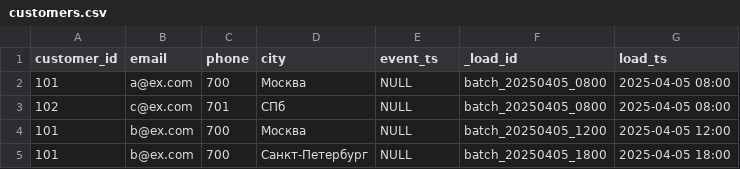
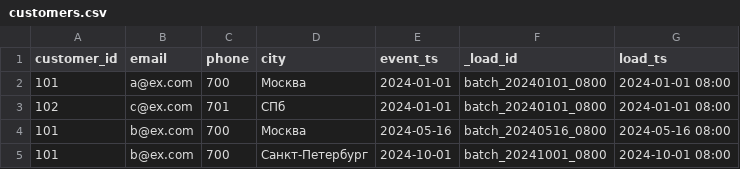
Before and after one commit to dementev-dev/de-roadmap, a CSV file: dwh-modeling/data/customers.csv, drawn as a sheet.

```diff
--- a/dwh-modeling/data/customers.csv
+++ b/dwh-modeling/data/customers.csv
@@ -1,5 +1,5 @@
 customer_id,email,phone,city,event_ts,_load_id,load_ts
-101,a@ex.com,700,Москва,NULL,batch_20250405_0800,2025-04-05 08:00
-102,c@ex.com,701,СПб,NULL,batch_20250405_0800,2025-04-05 08:00
-101,b@ex.com,700,Москва,NULL,batch_20250405_1200,2025-04-05 12:00
-101,b@ex.com,700,Санкт-Петербург,NULL,batch_20250405_1800,2025-04-05 18:00
+101,a@ex.com,700,Москва,2024-01-01,batch_20240101_0800,2024-01-01 08:00
+102,c@ex.com,701,СПб,2024-01-01,batch_20240101_0800,2024-01-01 08:00
+101,b@ex.com,700,Москва,2024-05-16,batch_20240516_0800,2024-05-16 08:00
+101,b@ex.com,700,Санкт-Петербург,2024-10-01,batch_20241001_0800,2024-10-01 08:00
```
Also changed, not shown: dwh-modeling/data/customer_status_events.csv, 13 other files.
